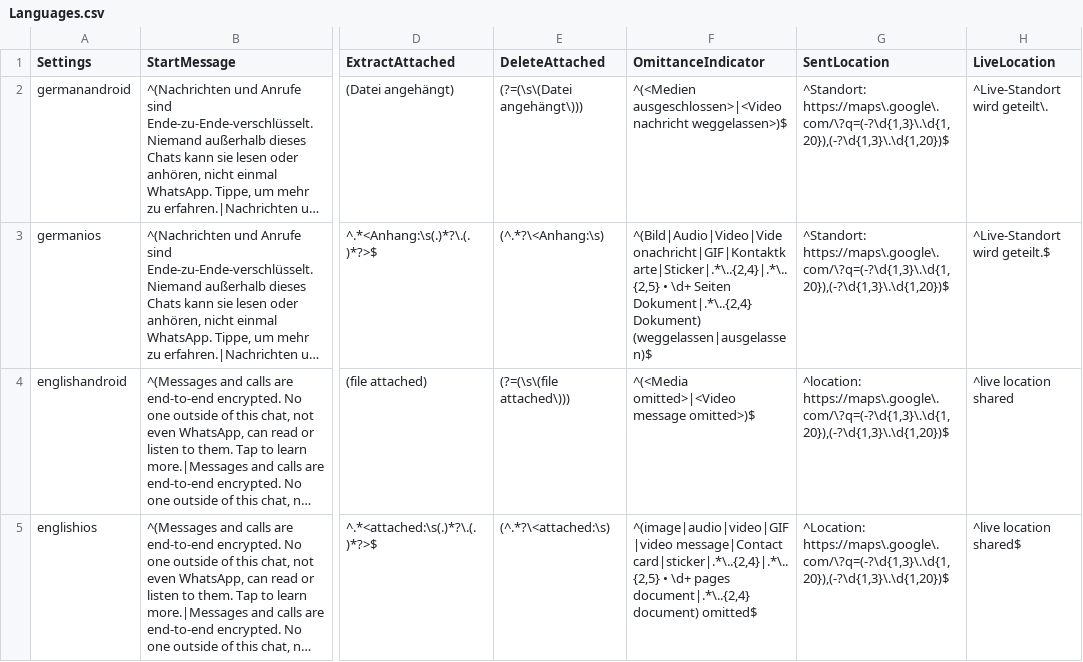
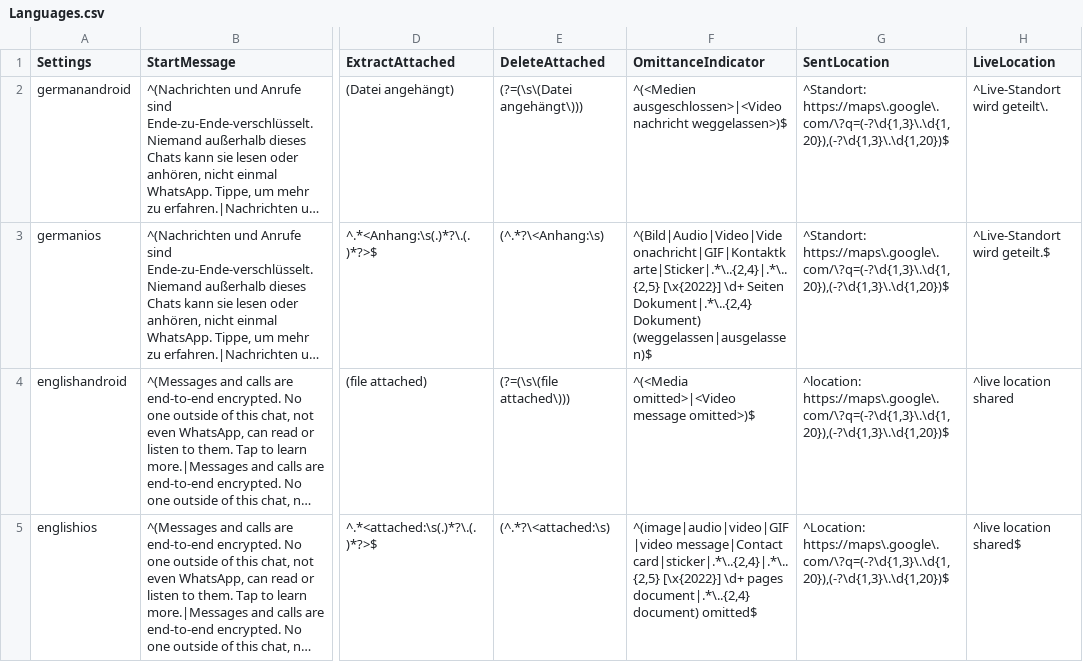
Before and after one commit to gesiscss/WhatsR, a CSV file: inst/Languages.csv, drawn as a sheet; only a part is shown, gaps mark what is left out; long unchanged cells end in …; the diff names each change by its address in the sheet, - before the commit and + after, or states it on an @@ line.

```diff
--- a/inst/Languages.csv
+++ b/inst/Languages.csv
-F3 (OmittanceIndicator): ^(Bild|Audio|Video|Videonachricht|GIF|Kontaktkarte|Sticker|.*\..{2,4}|.*\..{2,5} • \d+ Seiten…
+F3 (OmittanceIndicator): ^(Bild|Audio|Video|Videonachricht|GIF|Kontaktkarte|Sticker|.*\..{2,4}|.*\..{2,5} [\x{2022}] \d+ Seiten…
-F5 (OmittanceIndicator): …message|Contact card|sticker|.*\..{2,4}|.*\..{2,5} • \d+ pages…
+F5 (OmittanceIndicator): …message|Contact card|sticker|.*\..{2,4}|.*\..{2,5} [\x{2022}] \d+ pages…
```
Also changed, not shown: 4 other files.
